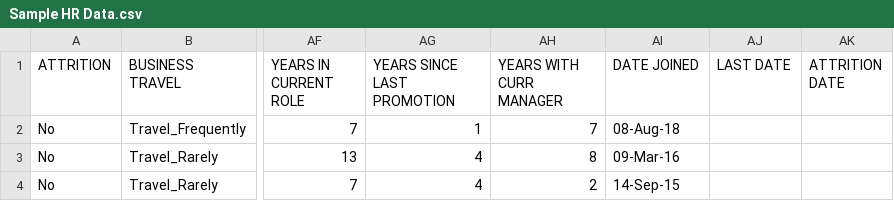
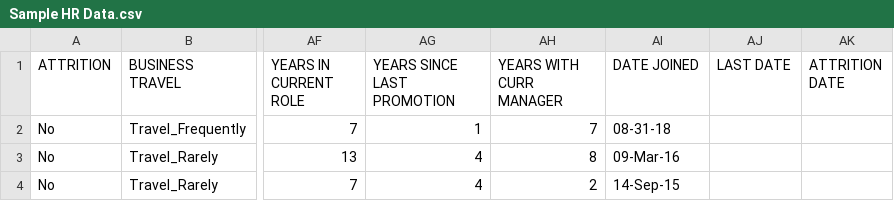
Before and after one commit to Shahadatuliskandar/Shahadatuliskandar-Power-BI-Datasets, a CSV file: Sample HR Data.csv, drawn as a sheet; only a part is shown, gaps mark what is left out; the diff names each change by its address in the sheet, - before the commit and + after, or states it on an @@ line.

Commit message:
Update Sample HR Data.csv

```diff
--- a/Sample HR Data.csv
+++ b/Sample HR Data.csv
-AI2 (DATE JOINED): 08-Aug-18
+AI2 (DATE JOINED): 08-31-18
```
